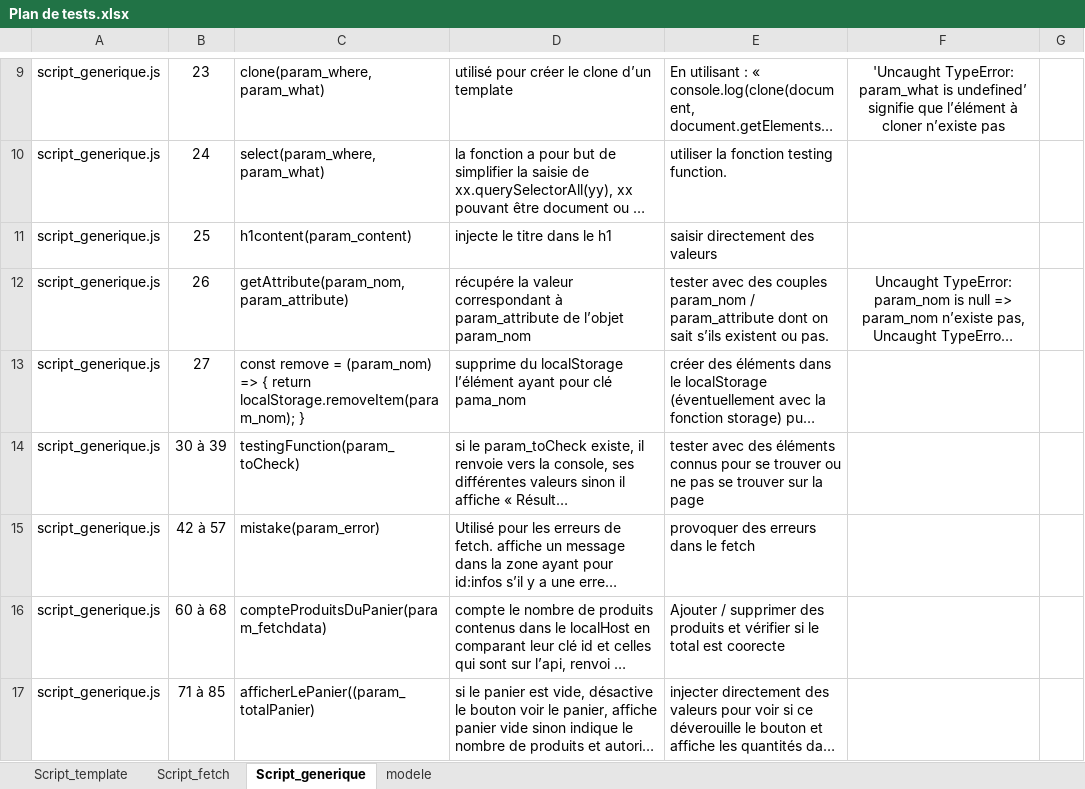
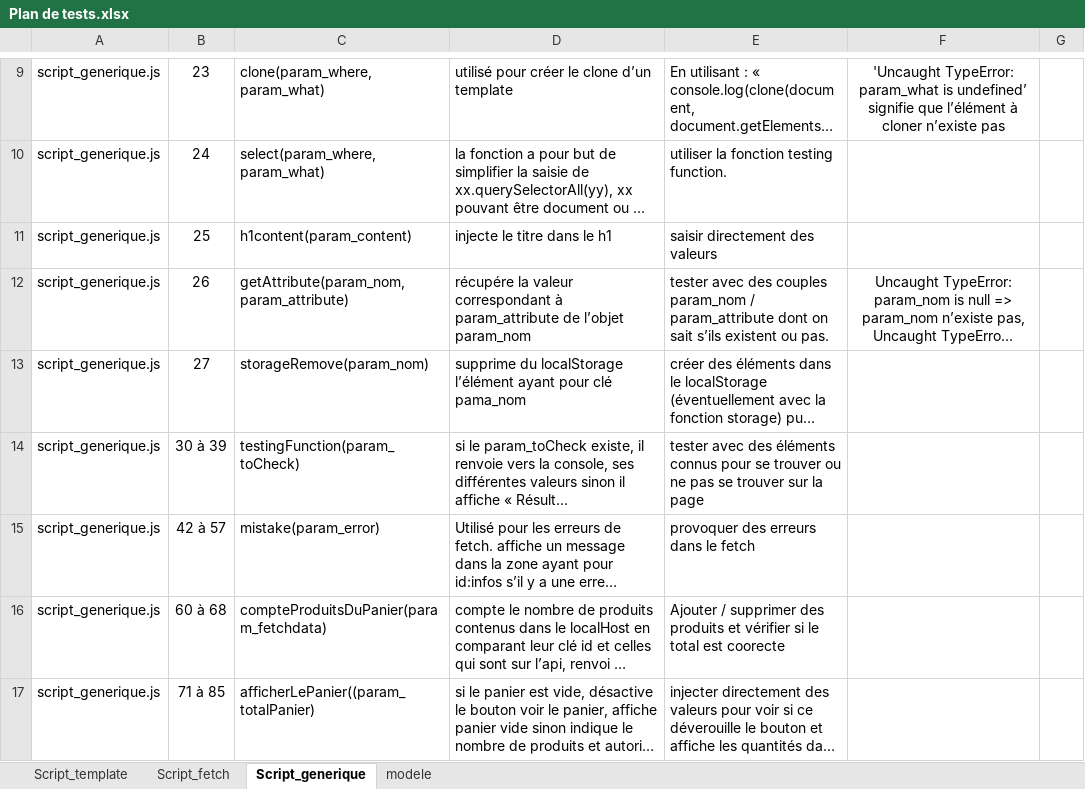
Before and after one commit to JF-Cotza/JosephCotza_5_31082021, an Excel workbook: Soutenance/Plan de tests.xlsx, sheet Script_generique, drawn as a sheet; only a part is shown, gaps mark what is left out; long unchanged cells end in …; values as stored, in another font and other column widths than the file's, no borders; the diff names each change by its address in the sheet, - before the commit and + after, or states it on an @@ line.

```diff
--- a/Soutenance/Plan de tests.xlsx (sheet Script_generique)
+++ b/Soutenance/Plan de tests.xlsx (sheet Script_generique)
-C13: const remove = (param_nom) => { return localStorage.removeItem(param_nom); }
+C13: storageRemove(param_nom)
```
Also changed, not shown: sheet Script_template, 6 other files.
